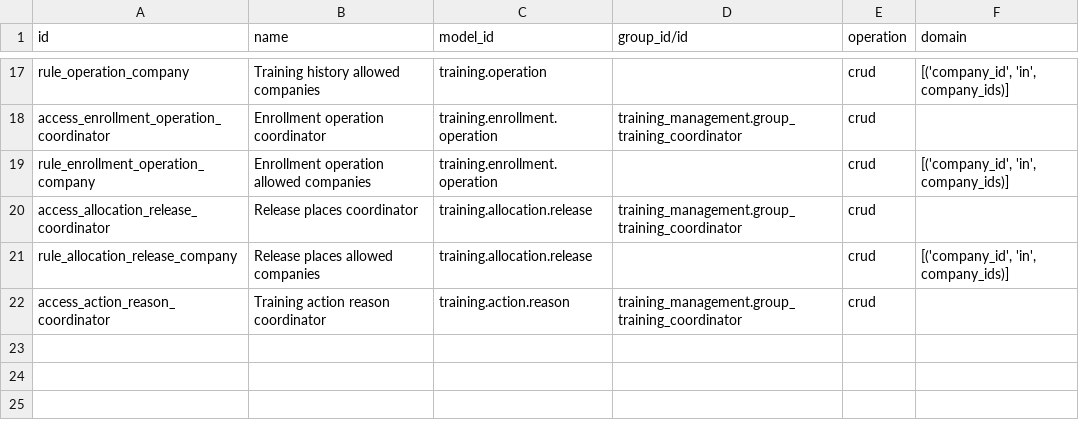
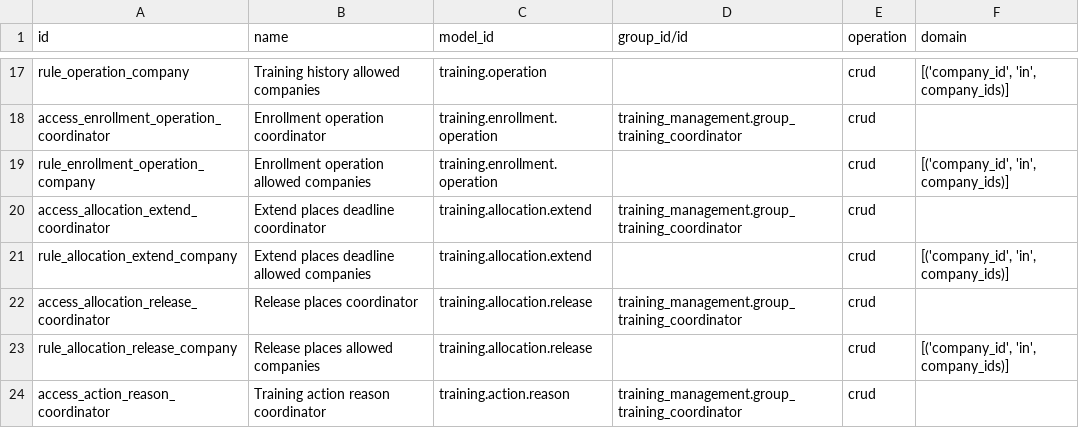
Before and after one commit to Progideo/training_management, a CSV file: addons/training_management/security/ir.access.csv, drawn as a sheet; only a part is shown, gaps mark what is left out.

```diff
--- a/addons/training_management/security/ir.access.csv
+++ b/addons/training_management/security/ir.access.csv
@@ -19,2 +19,4 @@ access_enrollment_operation_coordinator,Enrollment operation coordinator,trainin
 rule_enrollment_operation_company,Enrollment operation allowed companies,training.enrollment.operation,,crud,"[('company_id', 'in', company_ids)]"
+access_allocation_extend_coordinator,Extend places deadline coordinator,training.allocation.extend,training_management.group_training_coordinator,crud,
+rule_allocation_extend_company,Extend places deadline allowed companies,training.allocation.extend,,crud,"[('company_id', 'in', company_ids)]"
 access_allocation_release_coordinator,Release places coordinator,training.allocation.release,training_management.group_training_coordinator,crud,
```
Also changed, not shown: 9 other files.
